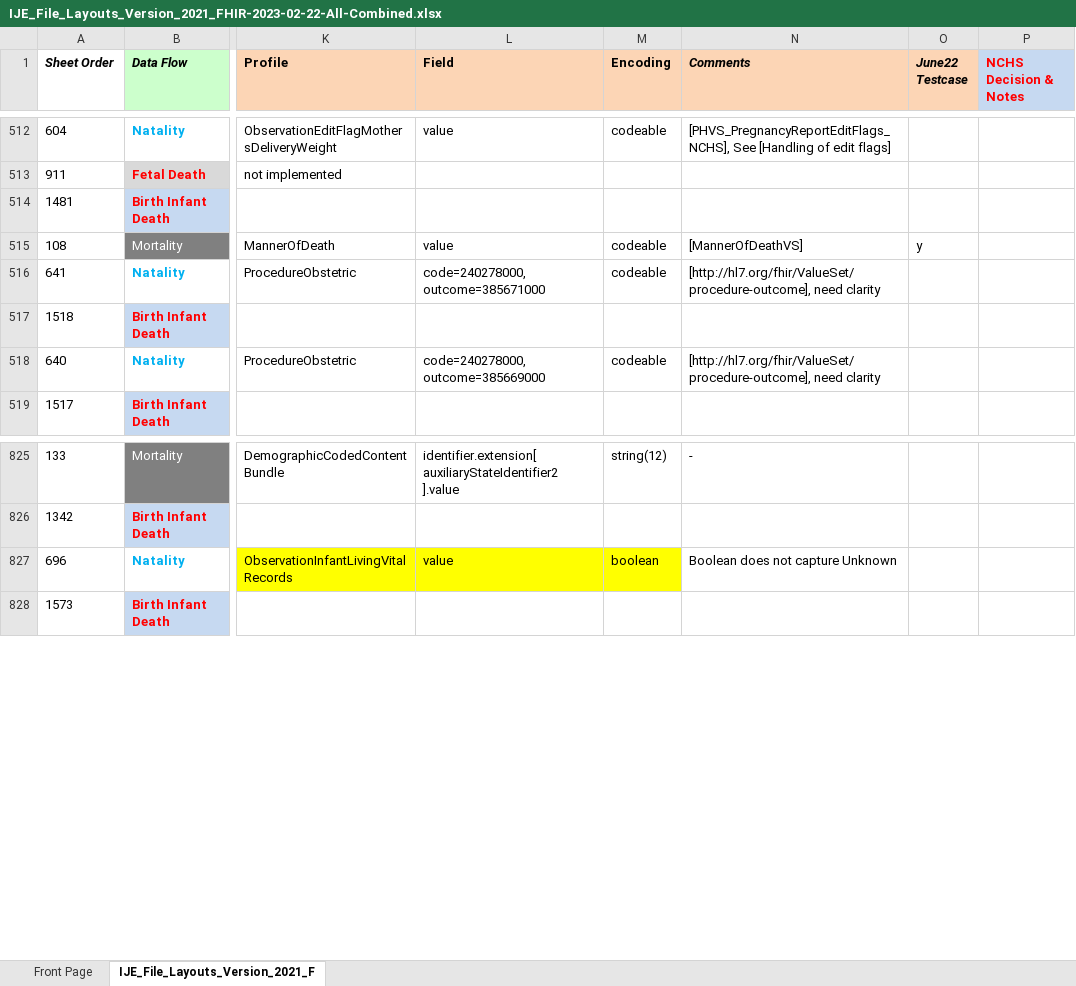
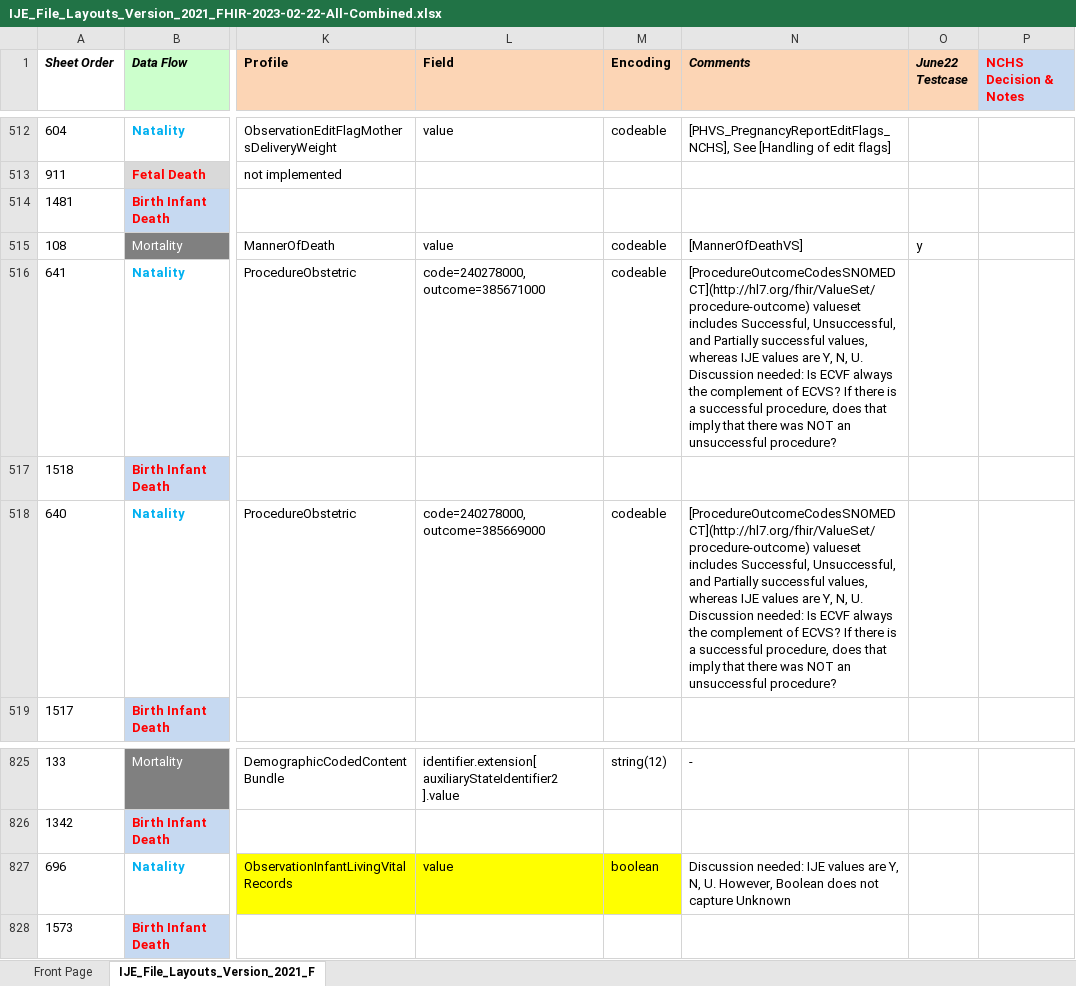
Before and after one commit to nightingaleproject/vital_records_sandbox_ig, an Excel workbook: input/mapping/IJE_File_Layouts_Version_2021_FHIR-2023-02-22-All-Combined.xlsx, sheet IJE_File_Layouts_Version_2021_F, drawn as a sheet; only a part is shown, gaps mark what is left out; values as stored, in another font and other column widths than the file's, no borders; conditional formats not drawn; the diff names each change by its address in the sheet, - before the commit and + after, or states it on an @@ line.

Commit message:
expanded on notes for ecvf, ecvs, and iliv

```diff
--- a/input/mapping/IJE_File_Layouts_Version_2021_FHIR-2023-02-22-All-Combined.xlsx (sheet IJE_File_Layouts_Version_2021_F)
+++ b/input/mapping/IJE_File_Layouts_Version_2021_FHIR-2023-02-22-All-Combined.xlsx (sheet IJE_File_Layouts_Version_2021_F)
-N516 (Comments): [http://hl7.org/fhir/ValueSet/procedure-outcome], need clarity
+N516 (Comments): [ProcedureOutcomeCodesSNOMEDCT](http://hl7.org/fhir/ValueSet/procedure-outcome) valueset includes Successful, Unsuccessful, and Partially successful values, whereas IJE values are Y, N, U. Discussion needed: Is ECVF always the complement of ECVS? If there is a successful procedure, does that imply that there was NOT an unsuccessful procedure?
-N518 (Comments): [http://hl7.org/fhir/ValueSet/procedure-outcome], need clarity
+N518 (Comments): [ProcedureOutcomeCodesSNOMEDCT](http://hl7.org/fhir/ValueSet/procedure-outcome) valueset includes Successful, Unsuccessful, and Partially successful values, whereas IJE values are Y, N, U. Discussion needed: Is ECVF always the complement of ECVS? If there is a successful procedure, does that imply that there was NOT an unsuccessful procedure?
-N827 (Comments): Boolean does…
+N827 (Comments): Discussion needed: IJE values are Y, N, U. However, Boolean does…
```
Also changed, not shown: 2 other files.
